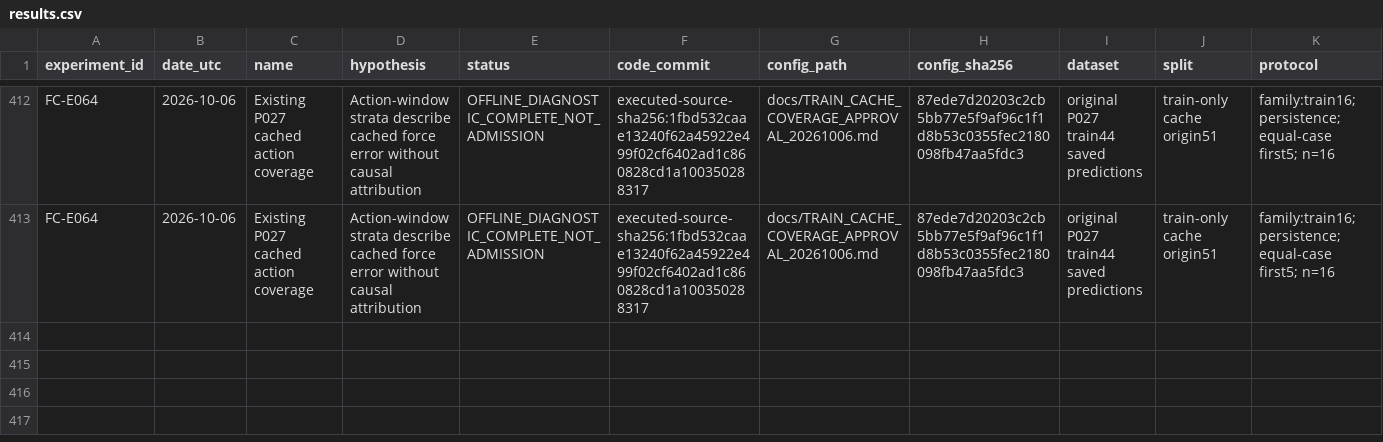
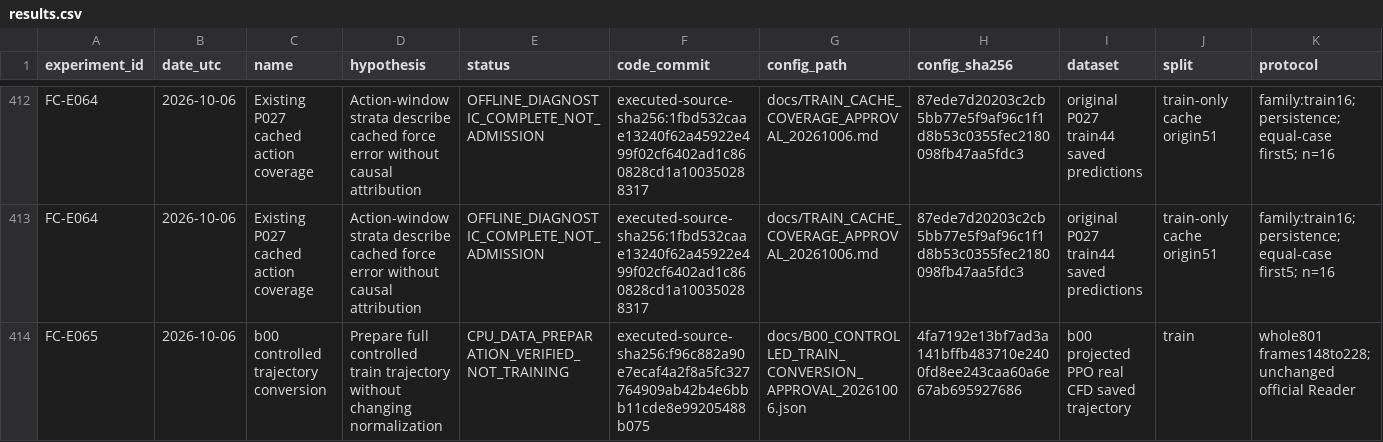
Before and after one commit to jkrescue/FluidControl, a CSV file: experiments/results.csv, drawn as a sheet; only a part is shown, gaps mark what is left out; rows hold the shown columns only; the diff names each change by its address in the sheet, - before the commit and + after, or states it on an @@ line.

Commit message:
Verify complete b00 training conversion and dedicated view

```diff
--- a/experiments/results.csv
+++ b/experiments/results.csv
+row 414: FC-E065 | 2026-10-06 | b00 controlled trajectory conversion | Prepare full controlled train trajectory without changing normalization | CPU_DATA_PREPARATION_VERIFIED_NOT_TRAINING | executed-source-sha256:f96c882a90e7ecaf4a2f8a5fc327764909ab42b4e6bbb11cde8e99205488b075 | docs/B00_CONTROLLED_TRAIN_CONVERSION_APPROVAL_20261006.json | 4fa7192e13bf7ad3a141bffb483710e2400fd8ee243caa60a6e67ab695927686 | b00 projected PPO real CFD saved trajectory | train | whole801 frames148to228; unchanged official Reader
```
Also changed, not shown: 3 other files.
